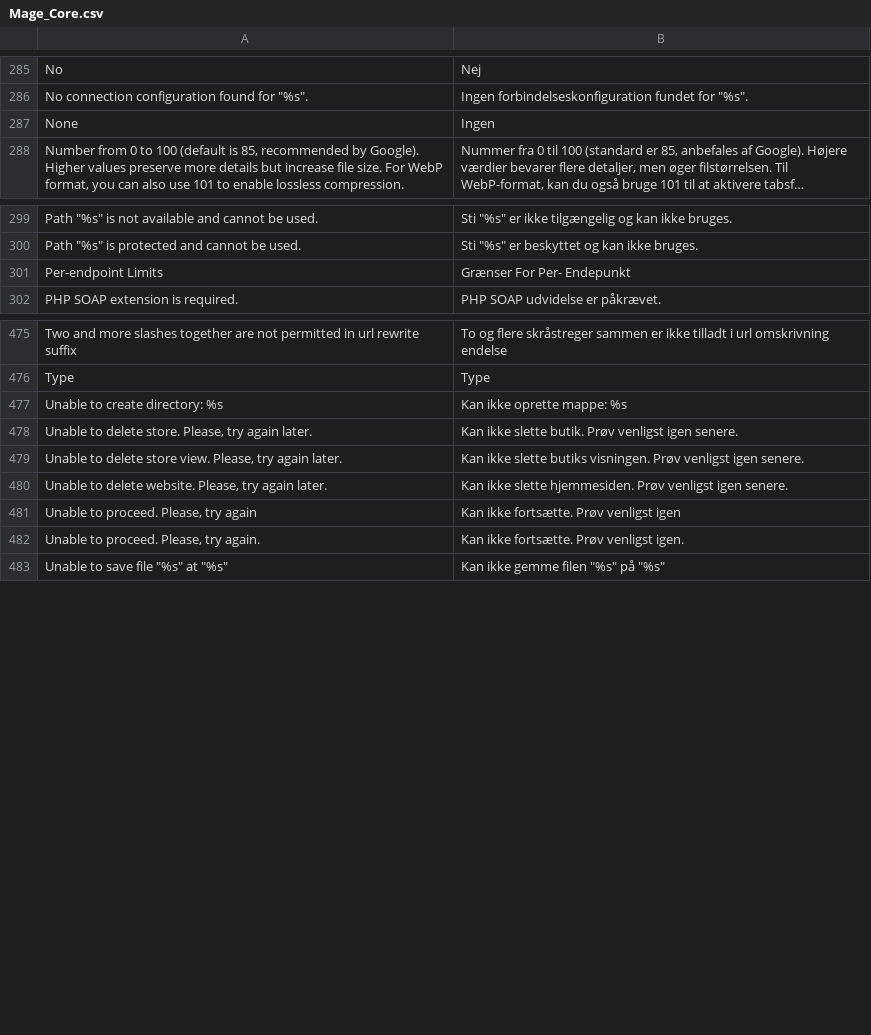
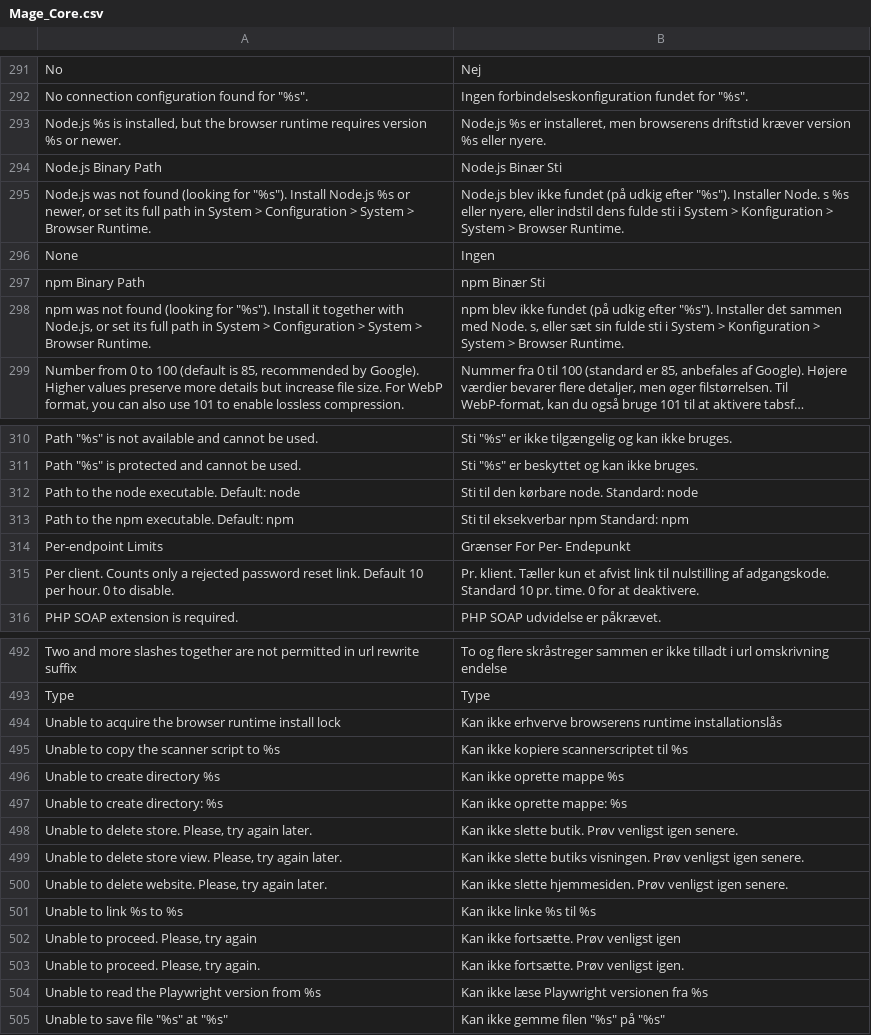
Before and after one commit to MahoCommerce/maho-language-da_DK, a CSV file: app/locale/da_DK/Mage_Core.csv, drawn as a sheet; only a part is shown, gaps mark what is left out; long unchanged cells end in …; the diff covers the shown part only; the diff names each change by its address in the sheet, - before the commit and + after, or states it on an @@ line.

```diff
--- a/app/locale/da_DK/Mage_Core.csv
+++ b/app/locale/da_DK/Mage_Core.csv
+row 293: Node.js %s is installed, but the browser runtime requires version %s or newer. | Node.js %s er installeret, men browserens driftstid kræver version %s eller nyere.
+row 294: Node.js Binary Path | Node.js Binær Sti
+row 295: Node.js was not found (looking for "%s"). Install Node.js %s or newer, or set its full path in System > Configuration > System > Browser Runtime. | Node.js blev ikke fundet (på udkig efter "%s"). Installer Node. s %s eller nyere, eller indstil dens fulde sti i System > Konfiguration > System > Browser Runtime.
+row 297: npm Binary Path | npm Binær Sti
+row 298: npm was not found (looking for "%s"). Install it together with Node.js, or set its full path in System > Configuration > System > Browser Runtime. | npm blev ikke fundet (på udkig efter "%s"). Installer det sammen med Node. s, eller sæt sin fulde sti i System > Konfiguration > System > Browser Runtime.
+row 312: Path to the node executable. Default: node | Sti til den kørbare node. Standard: node
+row 313: Path to the npm executable. Default: npm | Sti til eksekverbar npm Standard: npm
+row 315: Per client. Counts only a rejected password reset link. Default 10 per hour. 0 to disable. | Pr. klient. Tæller kun et afvist link til nulstilling af adgangskode. Standard 10 pr. time. 0 for at deaktivere.
+row 494: Unable to acquire the browser runtime install lock | Kan ikke erhverve browserens runtime installationslås
+row 495: Unable to copy the scanner script to %s | Kan ikke kopiere scannerscriptet til %s
+row 496: Unable to create directory %s | Kan ikke oprette mappe %s
+row 501: Unable to link %s to %s | Kan ikke linke %s til %s
+row 504: Unable to read the Playwright version from %s | Kan ikke læse Playwright versionen fra %s
```
Also changed, not shown: 10 added rows and 1 removed row elsewhere in this file, app/locale/da_DK/Mage_Catalog.csv, app/locale/da_DK/Mage_Customer.csv, 38 other files.
